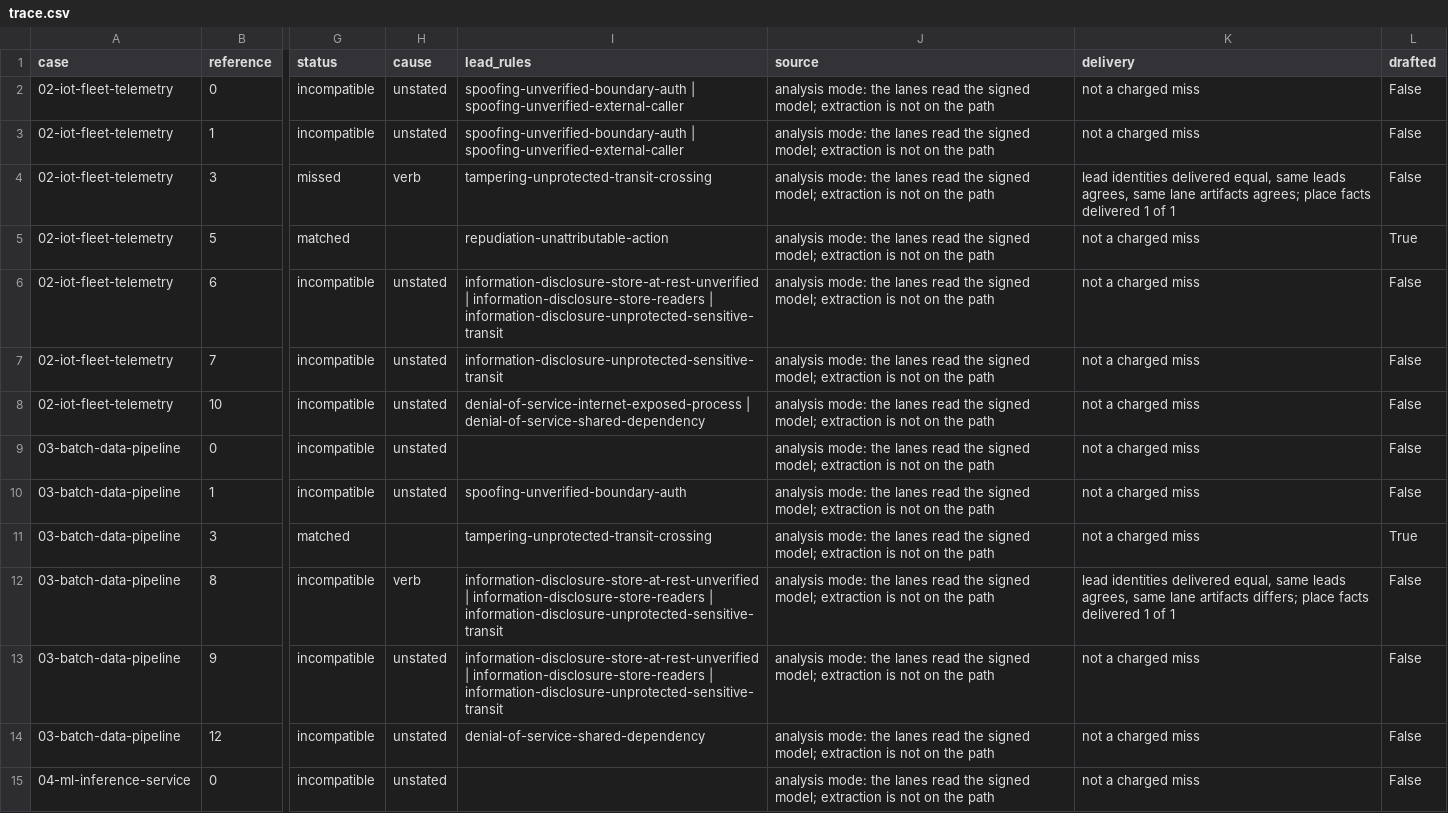
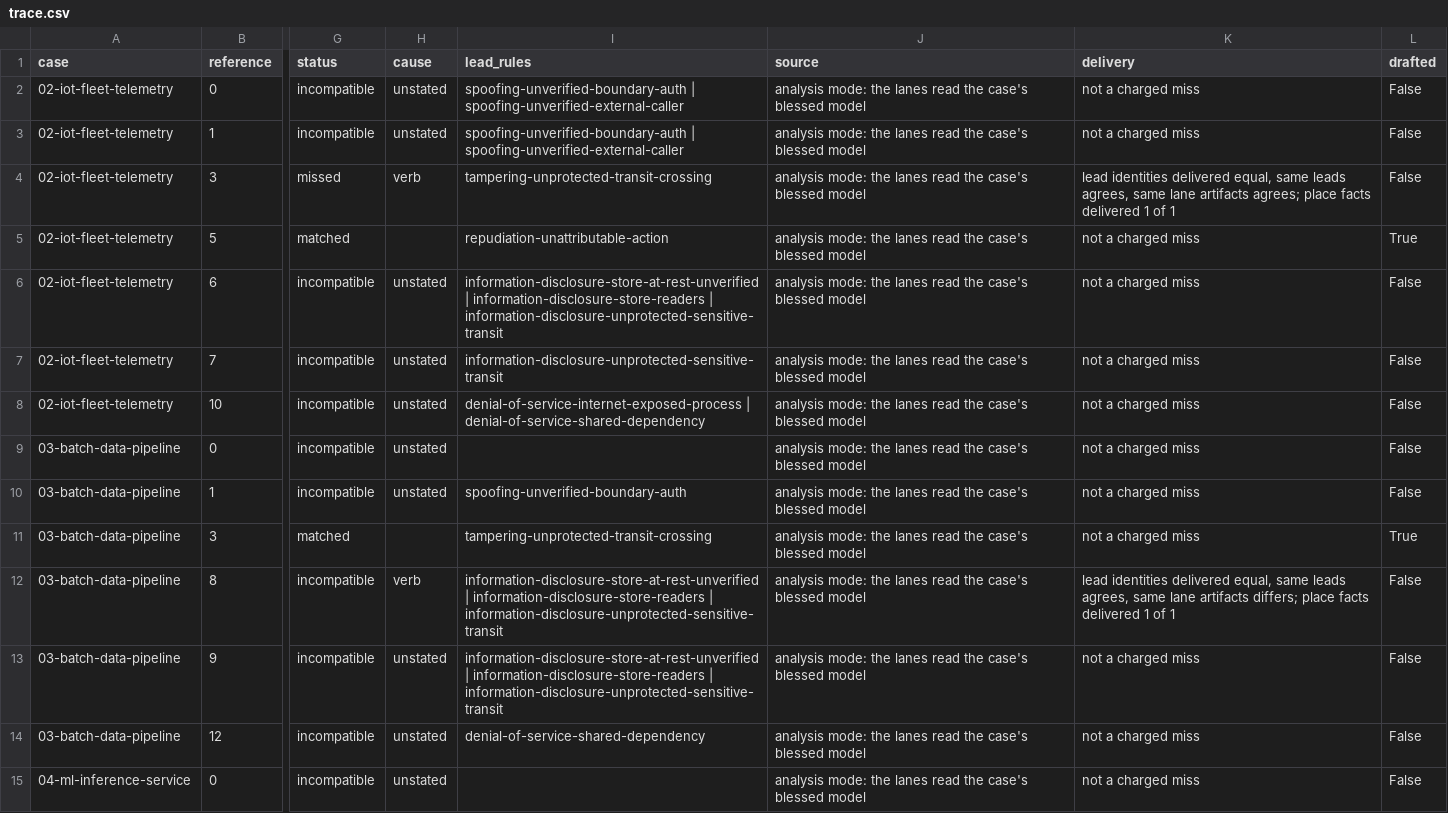
Before and after one commit to mstarks01/katra, a CSV file: evals/experiments/QA-2026-11-24-01/sweep-2026-10-24/trace.csv, drawn as a sheet; only a part is shown, gaps mark what is left out; the diff covers the shown part only; the diff names each change by its address in the sheet, - before the commit and + after, or states it on an @@ line.

Commit message:
Narrow QA-2026-11-24-01 to what the two full runs show
The third standards read found that the record left out the lane-replay
drafts that state a position, used 13 development cases where the
corpus has 20, proposed a paid pass the design's falsifier cannot read,
and routed 08/19 against the maintainer's 2026-11-19 ruling. The record
now cites the lane-replay archives, counts the 127 development
must-finds (19 in neither run), leaves the paid design to the audit
that asks for spend, and routes each unled row by QA-2026-11-19-01-E4.
trace.py reads each artifact's mode and refuses a verb ruling on a row
of another cause.

```diff
--- a/evals/experiments/QA-2026-11-24-01/sweep-2026-10-24/trace.csv
+++ b/evals/experiments/QA-2026-11-24-01/sweep-2026-10-24/trace.csv
-J2:J15 (source): …read the signed model; extraction is not on the path
+J2:J15 (source): …read the case's blessed model
```
Also changed, not shown: 92 edited cells elsewhere in this file, evals/experiments/QA-2026-11-24-01/run-2026-11-19/trace.csv, 6 other files.
